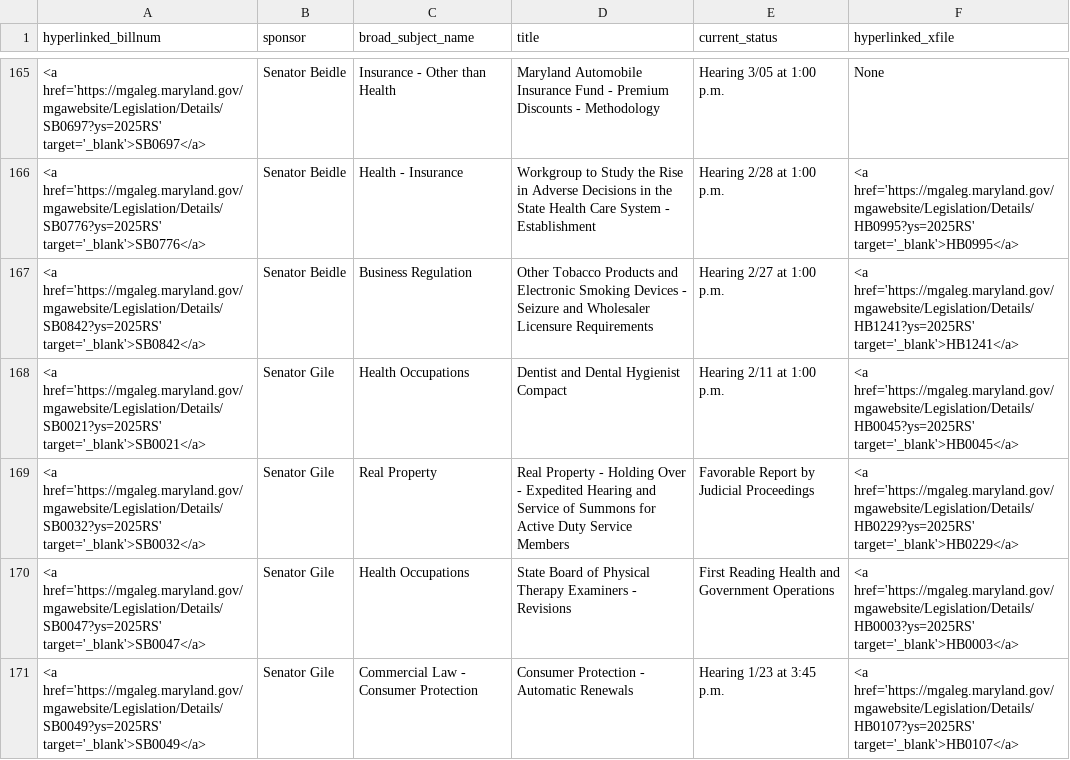
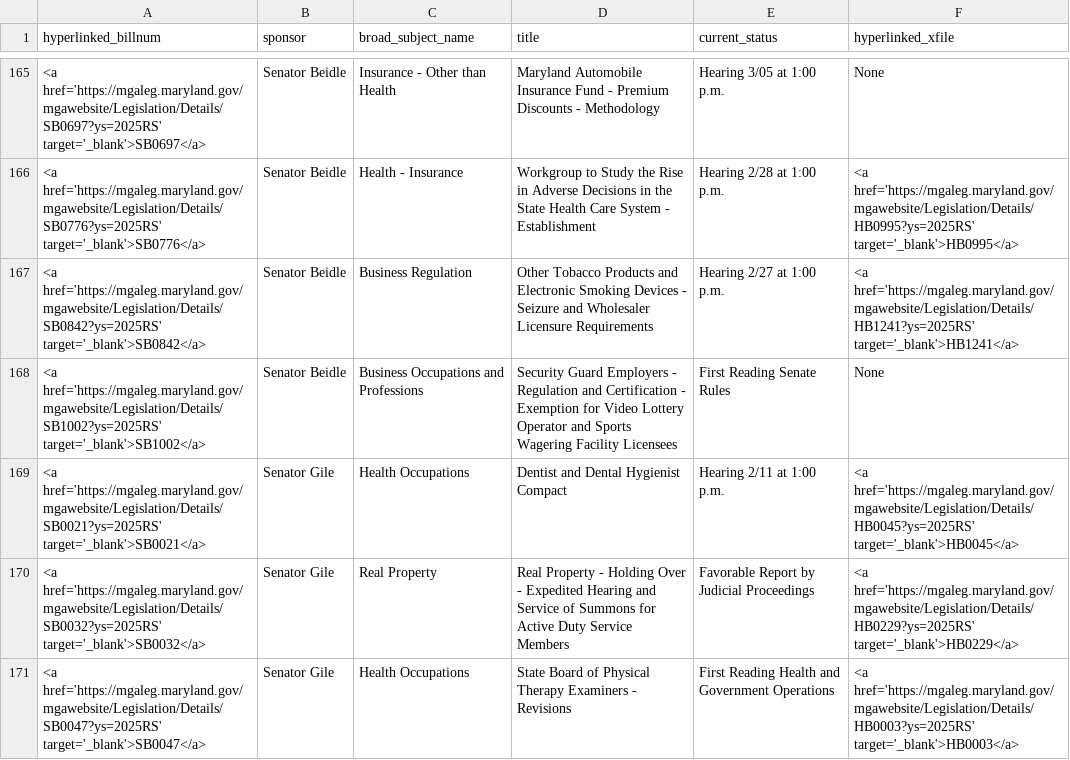
Before and after one commit to Baltimore-Sun/md-ga-bill-tracker, a CSV file: aatab.csv, drawn as a sheet; only a part is shown, gaps mark what is left out; the shorter side is filled out with more unchanged rows.

```diff
--- a/aatab.csv
+++ b/aatab.csv
@@ -167,2 +167,3 @@ hyperlinked_billnum,sponsor,broad_subject_name,title,current_status,hyperlinked_
 <a href='https://mgaleg.maryland.gov/mgawebsite/Legislation/Details/SB0842?ys=2025RS' target='_blank'>SB0842</a>,Senator Beidle,Business Regulation,Other Tobacco Products and Electronic Smoking Devices - Seizure and Wholesaler Licensure Requirements,Hearing 2/27 at 1:00 p.m.,<a href='https://mgaleg.maryland.gov/mgawebsite/Legislation/Details/HB1241?ys=2025RS' target='_blank'>HB1241</a>
+<a href='https://mgaleg.maryland.gov/mgawebsite/Legislation/Details/SB1002?ys=2025RS' target='_blank'>SB1002</a>,Senator Beidle,Business Occupations and Professions,Security Guard Employers - Regulation and Certification - Exemption for Video Lottery Operator and Sports Wagering Facility Licensees,First Reading Senate Rules,None
 <a href='https://mgaleg.maryland.gov/mgawebsite/Legislation/Details/SB0021?ys=2025RS' target='_blank'>SB0021</a>,Senator Gile,Health Occupations,Dentist and Dental Hygienist Compact,Hearing 2/11 at 1:00 p.m.,<a href='https://mgaleg.maryland.gov/mgawebsite/Legislation/Details/HB0045?ys=2025RS' target='_blank'>HB0045</a>
```
